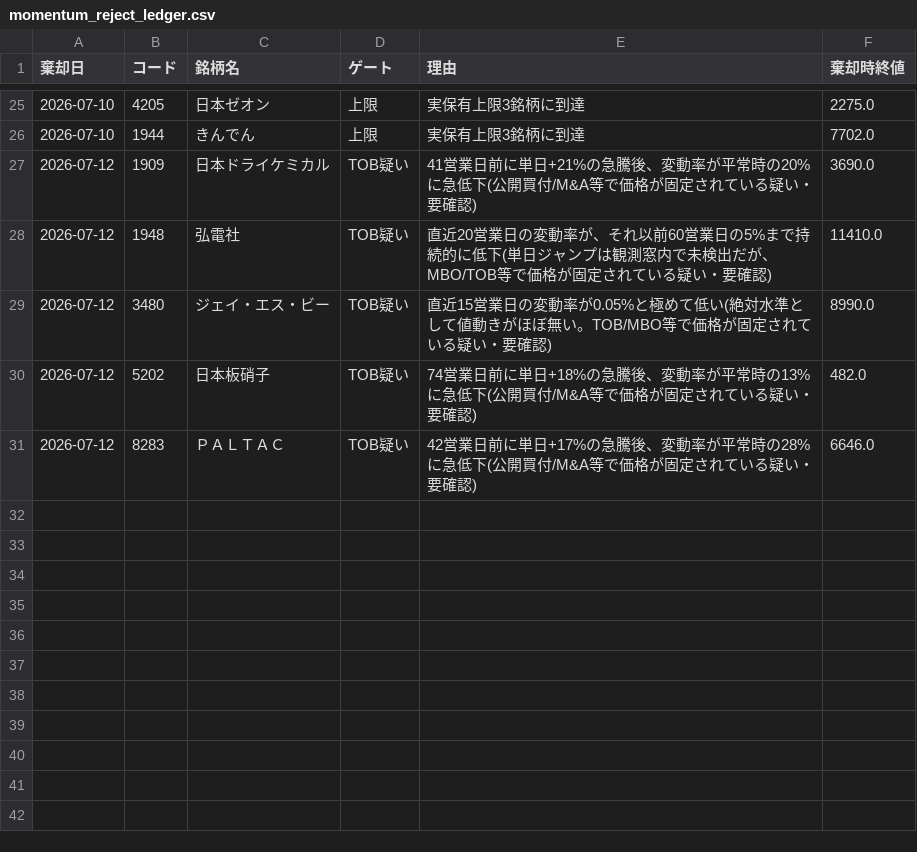
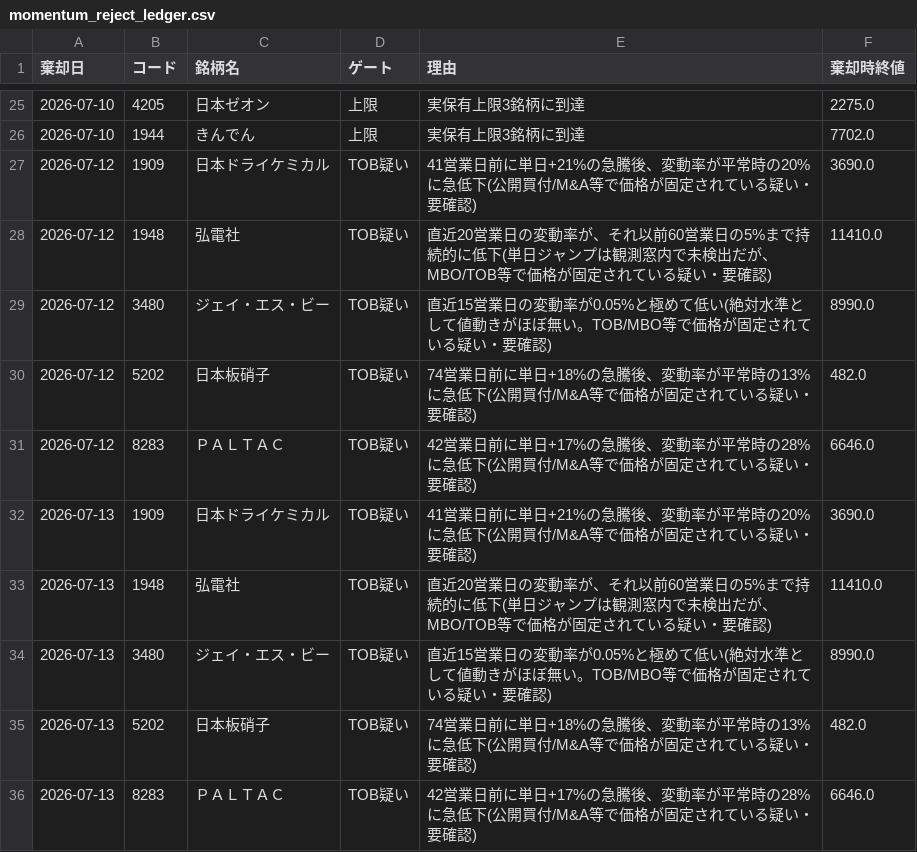
Before and after one commit to kgikgken/stockbotTOM, a CSV file: out_momentum/momentum_reject_ledger.csv, drawn as a sheet; only a part is shown, gaps mark what is left out; the diff names each change by its address in the sheet, - before the commit and + after, or states it on an @@ line.

Commit message:
momentum ledger: 2026-07-12

```diff
--- a/out_momentum/momentum_reject_ledger.csv
+++ b/out_momentum/momentum_reject_ledger.csv
+row 32: 2026-07-13 | 1909 | 日本ドライケミカル | TOB疑い | 41営業日前に単日+21%の急騰後、変動率が平常時の20%に急低下(公開買付/M&A等で価格が固定されている疑い・要確認) | 3690.0
+row 33: 2026-07-13 | 1948 | 弘電社 | TOB疑い | 直近20営業日の変動率が、それ以前60営業日の5%まで持続的に低下(単日ジャンプは観測窓内で未検出だが、MBO/TOB等で価格が固定されている疑い・要確認) | 11410.0
+row 34: 2026-07-13 | 3480 | ジェイ・エス・ビー | TOB疑い | 直近15営業日の変動率が0.05%と極めて低い(絶対水準として値動きがほぼ無い。TOB/MBO等で価格が固定されている疑い・要確認) | 8990.0
+row 35: 2026-07-13 | 5202 | 日本板硝子 | TOB疑い | 74営業日前に単日+18%の急騰後、変動率が平常時の13%に急低下(公開買付/M&A等で価格が固定されている疑い・要確認) | 482.0
+row 36: 2026-07-13 | 8283 | ＰＡＬＴＡＣ | TOB疑い | 42営業日前に単日+17%の急騰後、変動率が平常時の28%に急低下(公開買付/M&A等で価格が固定されている疑い・要確認) | 6646.0
```
Also changed, not shown: out_momentum/momentum_position_alerts.csv, 1 other file.
